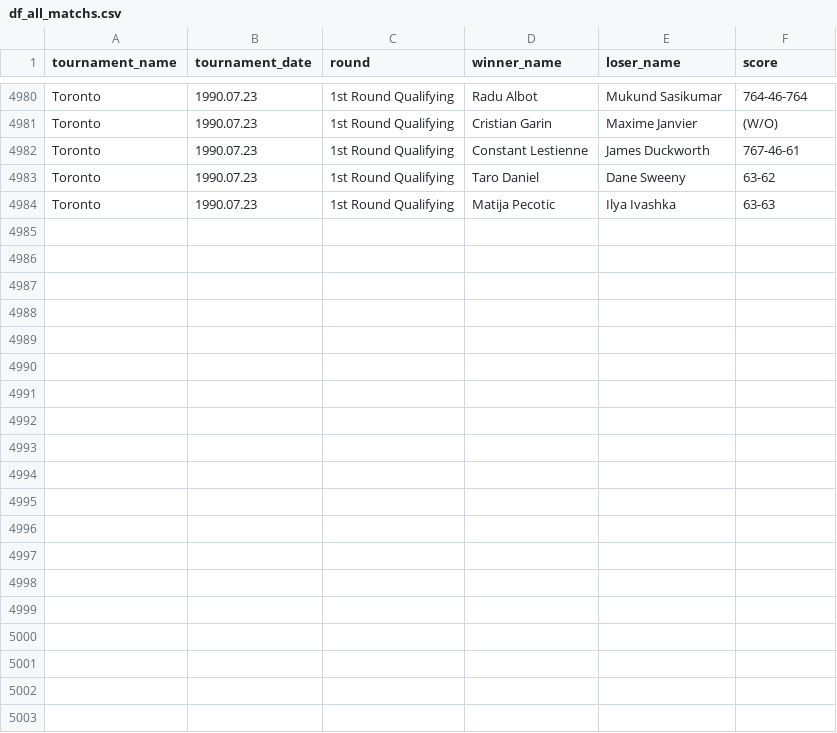
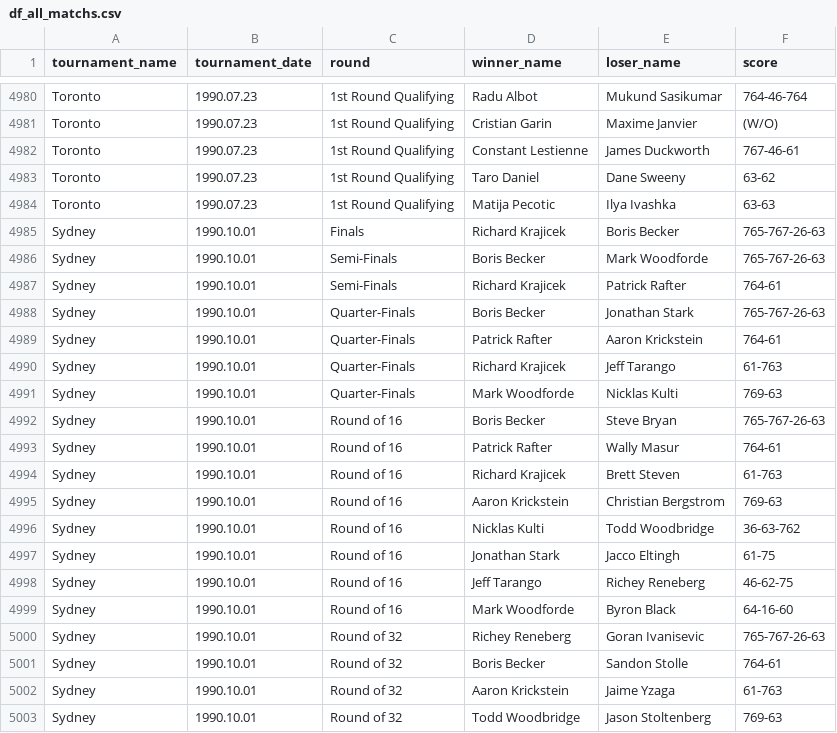
Before and after one commit to jeanbouteiller/tennis_prediction, a CSV file: df_all_matchs.csv, drawn as a sheet; only a part is shown, gaps mark what is left out; the diff covers the shown part only; the diff names each change by its address in the sheet, - before the commit and + after, or states it on an @@ line.

Commit message:
Update file

```diff
--- a/df_all_matchs.csv
+++ b/df_all_matchs.csv
+row 4985: Sydney | 1990.10.01 | Finals | Richard Krajicek | Boris Becker | 765-767-26-63
+row 4986: Sydney | 1990.10.01 | Semi-Finals | Boris Becker | Mark Woodforde | 765-767-26-63
+row 4987: Sydney | 1990.10.01 | Semi-Finals | Richard Krajicek | Patrick Rafter | 764-61
+row 4988: Sydney | 1990.10.01 | Quarter-Finals | Boris Becker | Jonathan Stark | 765-767-26-63
+row 4989: Sydney | 1990.10.01 | Quarter-Finals | Patrick Rafter | Aaron Krickstein | 764-61
+row 4990: Sydney | 1990.10.01 | Quarter-Finals | Richard Krajicek | Jeff Tarango | 61-763
+row 4991: Sydney | 1990.10.01 | Quarter-Finals | Mark Woodforde | Nicklas Kulti | 769-63
+row 4992: Sydney | 1990.10.01 | Round of 16 | Boris Becker | Steve Bryan | 765-767-26-63
+row 4993: Sydney | 1990.10.01 | Round of 16 | Patrick Rafter | Wally Masur | 764-61
+row 4994: Sydney | 1990.10.01 | Round of 16 | Richard Krajicek | Brett Steven | 61-763
+row 4995: Sydney | 1990.10.01 | Round of 16 | Aaron Krickstein | Christian Bergstrom | 769-63
+row 4996: Sydney | 1990.10.01 | Round of 16 | Nicklas Kulti | Todd Woodbridge | 36-63-762
+row 4997: Sydney | 1990.10.01 | Round of 16 | Jonathan Stark | Jacco Eltingh | 61-75
+row 4998: Sydney | 1990.10.01 | Round of 16 | Jeff Tarango | Richey Reneberg | 46-62-75
+row 4999: Sydney | 1990.10.01 | Round of 16 | Mark Woodforde | Byron Black | 64-16-60
+row 5000: Sydney | 1990.10.01 | Round of 32 | Richey Reneberg | Goran Ivanisevic | 765-767-26-63
+row 5001: Sydney | 1990.10.01 | Round of 32 | Boris Becker | Sandon Stolle | 764-61
+row 5002: Sydney | 1990.10.01 | Round of 32 | Aaron Krickstein | Jaime Yzaga | 61-763
+row 5003: Sydney | 1990.10.01 | Round of 32 | Todd Woodbridge | Jason Stoltenberg | 769-63
```
Also changed, not shown: 12 added rows elsewhere in this file.
